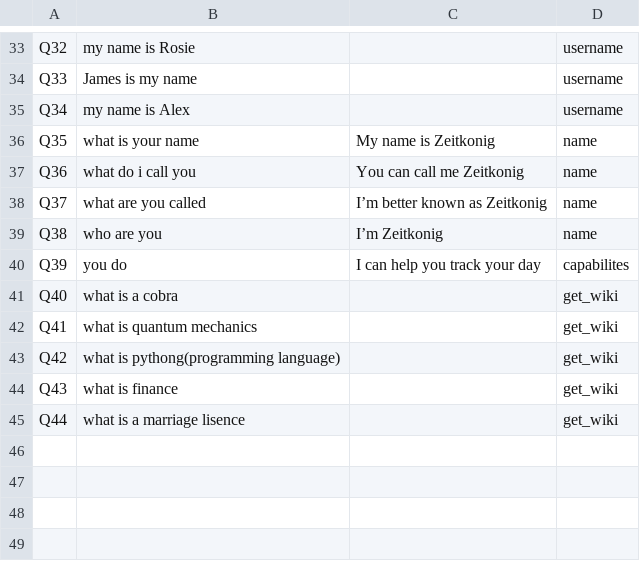
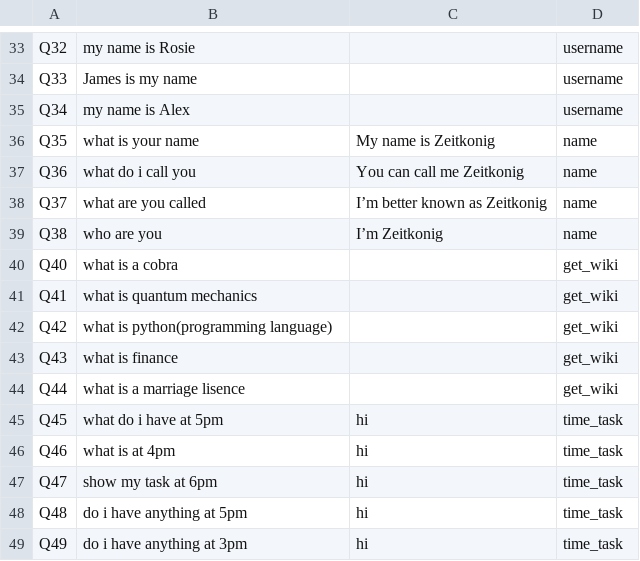
Before and after one commit to Roho7/hai-labs, a CSV file: chatbot-2/dataset2.csv, drawn as a sheet; only a part is shown, gaps mark what is left out.

Commit message:
timely tasks added

```diff
--- a/chatbot-2/dataset2.csv
+++ b/chatbot-2/dataset2.csv
@@ -39,7 +39,11 @@ Q37,what are you called,I’m better known as Zeitkonig,name
 Q38,who are you,I’m Zeitkonig,name
-Q39,you do,I can help you track your day,capabilites
 Q40,what is a cobra,,get_wiki
 Q41,what is quantum mechanics,,get_wiki
-Q42,what is pythong(programming language),,get_wiki
+Q42,what is python(programming language),,get_wiki
 Q43,what is finance,,get_wiki
 Q44,what is a marriage lisence,,get_wiki
+Q45,what do i have at 5pm,hi,time_task
+Q46,what is at 4pm,hi,time_task
+Q47,show my task at 6pm,hi,time_task
+Q48,do i have anything at 5pm,hi,time_task
+Q49,do i have anything at 3pm,hi,time_task
```
Also changed, not shown: 8 other files.
